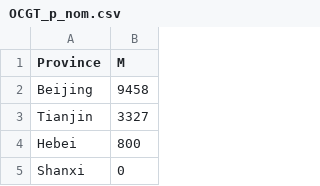
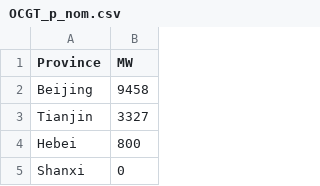
Before and after one commit to Xiaowei-Z/PyPSA-China, a CSV file: data/p_nom/OCGT_p_nom.csv, drawn as a sheet; only a part is shown.

Commit message:
Update OCGT_p_nom.csv

```diff
--- a/data/p_nom/OCGT_p_nom.csv
+++ b/data/p_nom/OCGT_p_nom.csv
@@ -1,2 +1,2 @@
-Province,M
+Province,MW
 Beijing,9458
```
